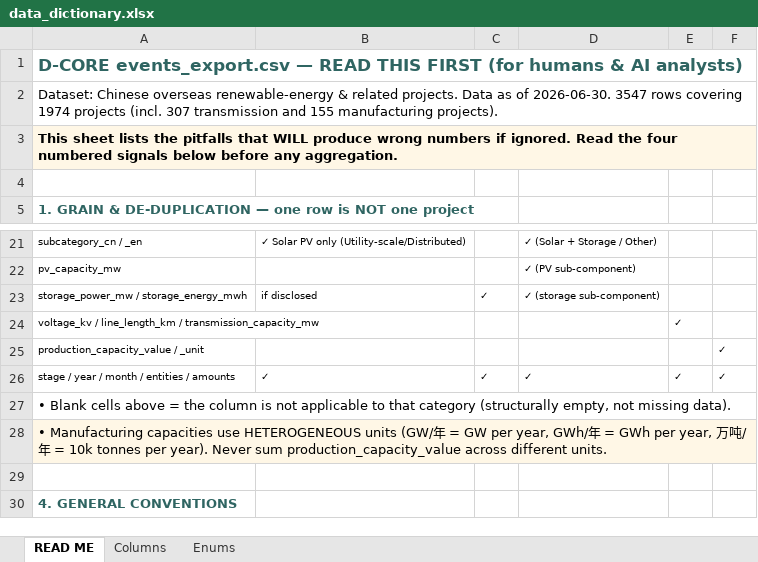
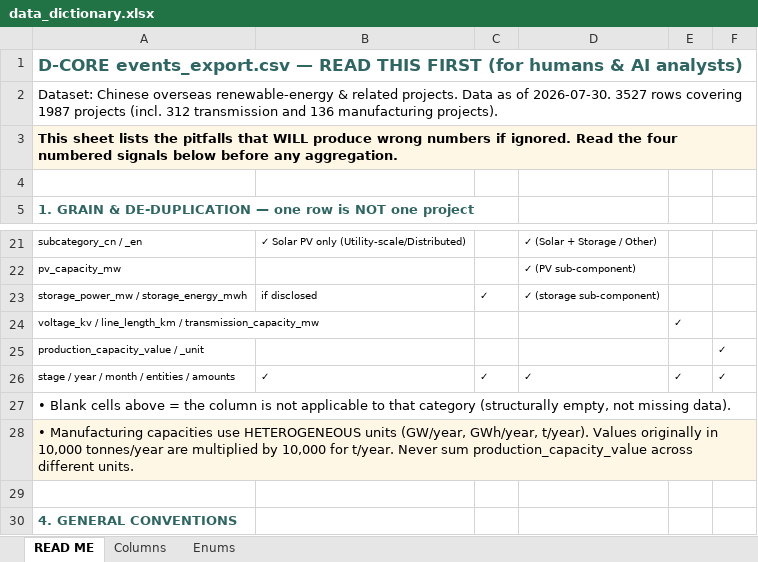
Before and after one commit to lbc9168/D-CORE-BC, an Excel workbook: s04_web_visualization/public/data/data_dictionary.xlsx, sheet READ ME, drawn as a sheet; only a part is shown, gaps mark what is left out; values as stored, in another font and other column widths than the file's, no borders; the diff names each change by its address in the sheet, - before the commit and + after, or states it on an @@ line.

```diff
--- a/s04_web_visualization/public/data/data_dictionary.xlsx (sheet READ ME)
+++ b/s04_web_visualization/public/data/data_dictionary.xlsx (sheet READ ME)
-A2: …as of 2026-06-30. 3547 rows covering 1974 projects (incl. 307 transmission and 155 manufacturing projects).
+A2: …as of 2026-07-30. 3527 rows covering 1987 projects (incl. 312 transmission and 136 manufacturing projects).
-A28: …HETEROGENEOUS units (GW/年 = GW per year, GWh/年 = GWh per year, 万吨/年 = 10k tonnes per year). Never sum…
+A28: …HETEROGENEOUS units (GW/year, GWh/year, t/year). Values originally in 10,000 tonnes/year are multiplied by 10,000 for t/year. Never sum…
```
Also changed, not shown: sheet Columns, sheet Enums, 24 other files.
